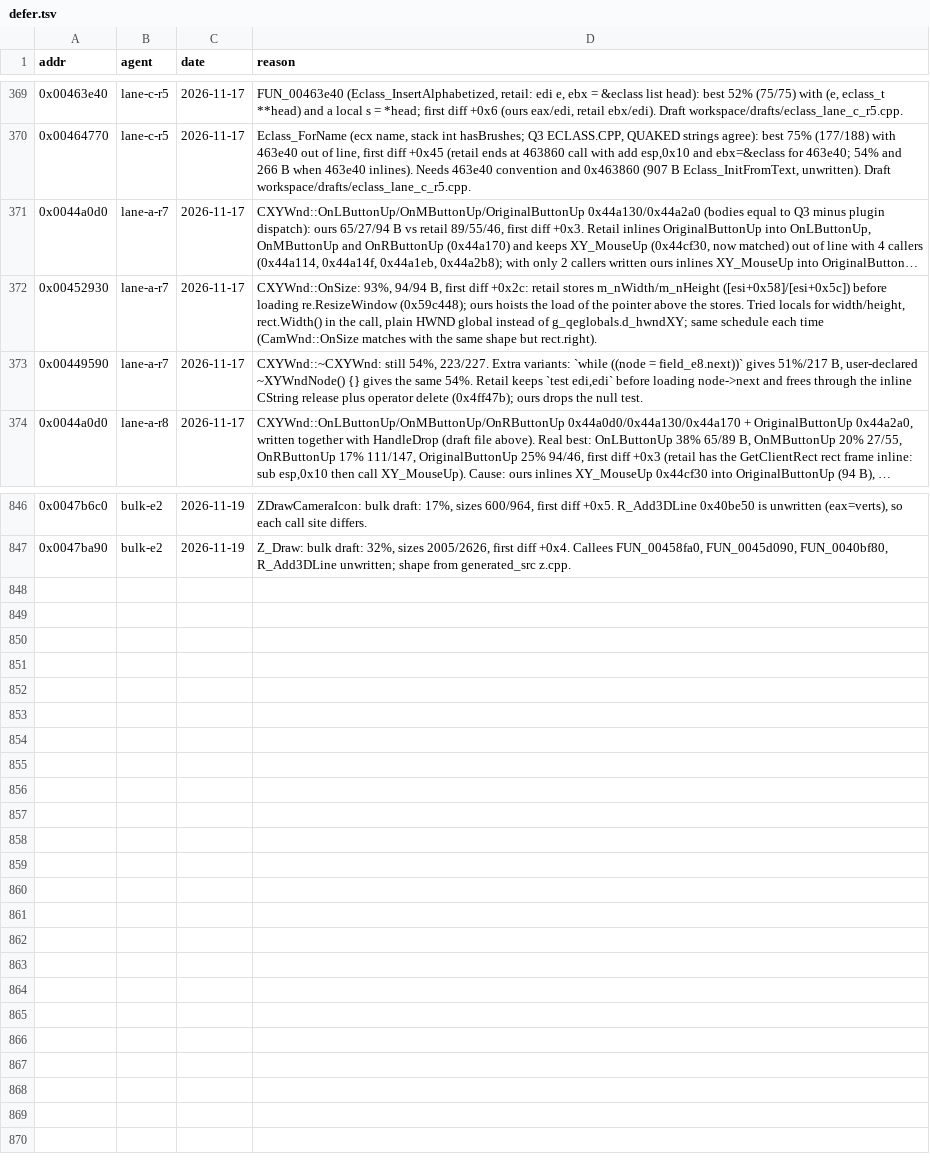
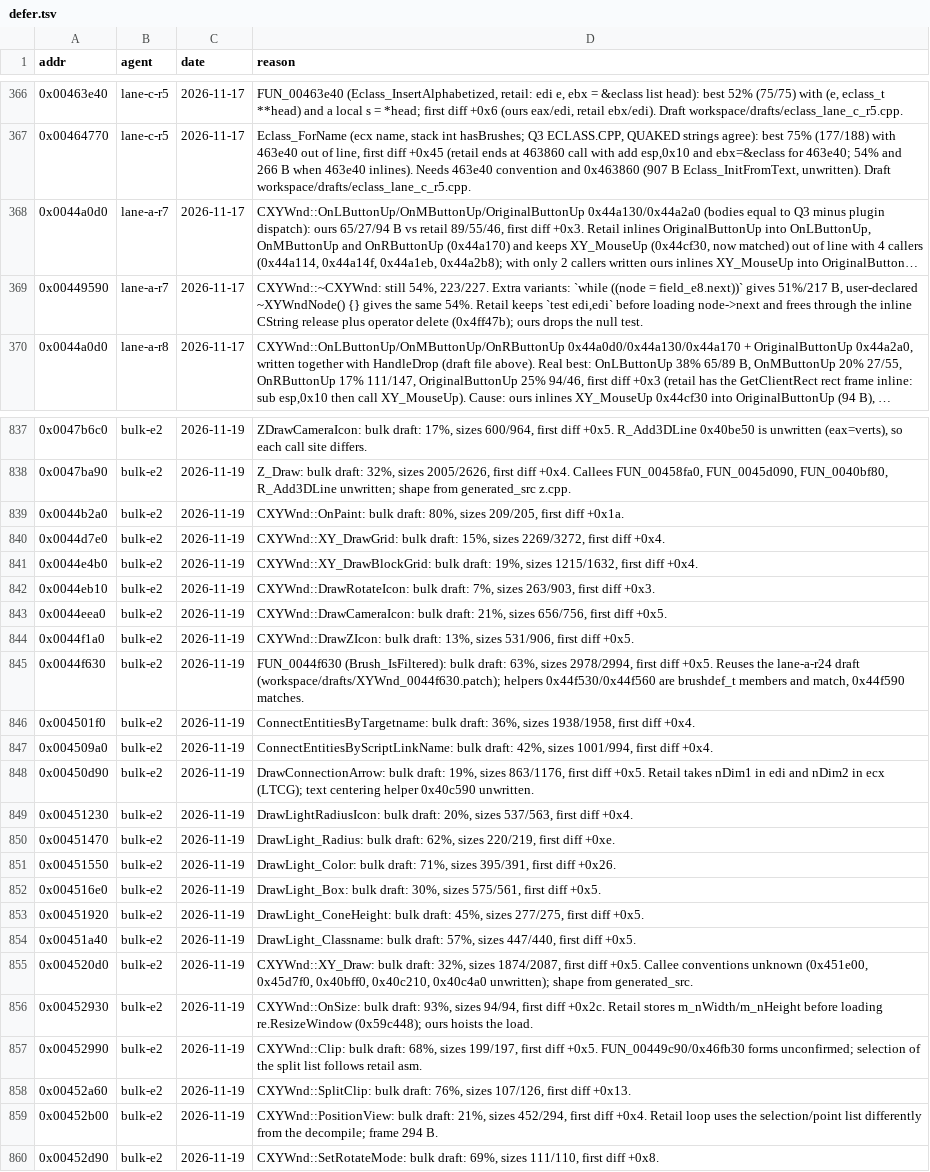
Before and after one commit to nawaftahir/cod2_wip, a TSV file: ledger/defer.tsv, drawn as a sheet; only a part is shown, gaps mark what is left out; long unchanged cells end in …; removed rows and columns are numbered as before the commit, all else as after; the diff covers the shown part only; the diff names each change by its address in the sheet, - before the commit and + after, or states it on an @@ line.

Commit message:
XYWnd: grid, icons, filter, connection arrows, light icons, XY_Draw and handler drafts; brushdef helpers matched

```diff
--- a/ledger/defer.tsv
+++ b/ledger/defer.tsv
-row 372: 0x00452930 | lane-a-r7 | 2026-11-17 | CXYWnd::OnSize: 93%, 94/94 B, first diff +0x2c: retail stores m_nWidth/m_nHeight ([esi+0x58]/[esi+0x5c]) before loading re.ResizeWindow (0x59c448); ours hoists the load of the pointer above the stores. Tried locals for width/height, rect.Width() in the call, plain HWND global instead of g_qeglobals.d_hwndXY; same schedule each time (CamWnd::OnSize matches with the same shape but rect.right).
+row 839: 0x0044b2a0 | bulk-e2 | 2026-11-19 | CXYWnd::OnPaint: bulk draft: 80%, sizes 209/205, first diff +0x1a.
+row 840: 0x0044d7e0 | bulk-e2 | 2026-11-19 | CXYWnd::XY_DrawGrid: bulk draft: 15%, sizes 2269/3272, first diff +0x4.
+row 841: 0x0044e4b0 | bulk-e2 | 2026-11-19 | CXYWnd::XY_DrawBlockGrid: bulk draft: 19%, sizes 1215/1632, first diff +0x4.
+row 842: 0x0044eb10 | bulk-e2 | 2026-11-19 | CXYWnd::DrawRotateIcon: bulk draft: 7%, sizes 263/903, first diff +0x3.
+row 843: 0x0044eea0 | bulk-e2 | 2026-11-19 | CXYWnd::DrawCameraIcon: bulk draft: 21%, sizes 656/756, first diff +0x5.
+row 844: 0x0044f1a0 | bulk-e2 | 2026-11-19 | CXYWnd::DrawZIcon: bulk draft: 13%, sizes 531/906, first diff +0x5.
+row 845: 0x0044f630 | bulk-e2 | 2026-11-19 | FUN_0044f630 (Brush_IsFiltered): bulk draft: 63%, sizes 2978/2994, first diff +0x5. Reuses the lane-a-r24 draft (workspace/drafts/XYWnd_0044f630.patch); helpers 0x44f530/0x44f560 are brushdef_t members and match, 0x44f590 matches.
+row 846: 0x004501f0 | bulk-e2 | 2026-11-19 | ConnectEntitiesByTargetname: bulk draft: 36%, sizes 1938/1958, first diff +0x4.
+row 847: 0x004509a0 | bulk-e2 | 2026-11-19 | ConnectEntitiesByScriptLinkName: bulk draft: 42%, sizes 1001/994, first diff +0x4.
+row 848: 0x00450d90 | bulk-e2 | 2026-11-19 | DrawConnectionArrow: bulk draft: 19%, sizes 863/1176, first diff +0x5. Retail takes nDim1 in edi and nDim2 in ecx (LTCG); text centering helper 0x40c590 unwritten.
+row 849: 0x00451230 | bulk-e2 | 2026-11-19 | DrawLightRadiusIcon: bulk draft: 20%, sizes 537/563, first diff +0x4.
+row 850: 0x00451470 | bulk-e2 | 2026-11-19 | DrawLight_Radius: bulk draft: 62%, sizes 220/219, first diff +0xe.
+row 851: 0x00451550 | bulk-e2 | 2026-11-19 | DrawLight_Color: bulk draft: 71%, sizes 395/391, first diff +0x26.
+row 852: 0x004516e0 | bulk-e2 | 2026-11-19 | DrawLight_Box: bulk draft: 30%, sizes 575/561, first diff +0x5.
+row 853: 0x00451920 | bulk-e2 | 2026-11-19 | DrawLight_ConeHeight: bulk draft: 45%, sizes 277/275, first diff +0x5.
+row 854: 0x00451a40 | bulk-e2 | 2026-11-19 | DrawLight_Classname: bulk draft: 57%, sizes 447/440, first diff +0x5.
+row 855: 0x004520d0 | bulk-e2 | 2026-11-19 | CXYWnd::XY_Draw: bulk draft: 32%, sizes 1874/2087, first diff +0x5. Callee conventions unknown (0x451e00, 0x45d7f0, 0x40bff0, 0x40c210, 0x40c4a0 unwritten); shape from generated_src.
+row 856: 0x00452930 | bulk-e2 | 2026-11-19 | CXYWnd::OnSize: bulk draft: 93%, sizes 94/94, first diff +0x2c. Retail stores m_nWidth/m_nHeight before loading re.ResizeWindow (0x59c448); ours hoists the load.
+row 857: 0x00452990 | bulk-e2 | 2026-11-19 | CXYWnd::Clip: bulk draft: 68%, sizes 199/197, first diff +0x5. FUN_00449c90/0x46fb30 forms unconfirmed; selection of the split list follows retail asm.
+row 858: 0x00452a60 | bulk-e2 | 2026-11-19 | CXYWnd::SplitClip: bulk draft: 76%, sizes 107/126, first diff +0x13.
+row 859: 0x00452b00 | bulk-e2 | 2026-11-19 | CXYWnd::PositionView: bulk draft: 21%, sizes 452/294, first diff +0x4. Retail loop uses the selection/point list differently from the decompile; frame 294 B.
+row 860: 0x00452d90 | bulk-e2 | 2026-11-19 | CXYWnd::SetRotateMode: bulk draft: 69%, sizes 111/110, first diff +0x8.
```
Also changed, not shown: 8 removed rows elsewhere in this file, ledger/matches.tsv, 2 other files.
